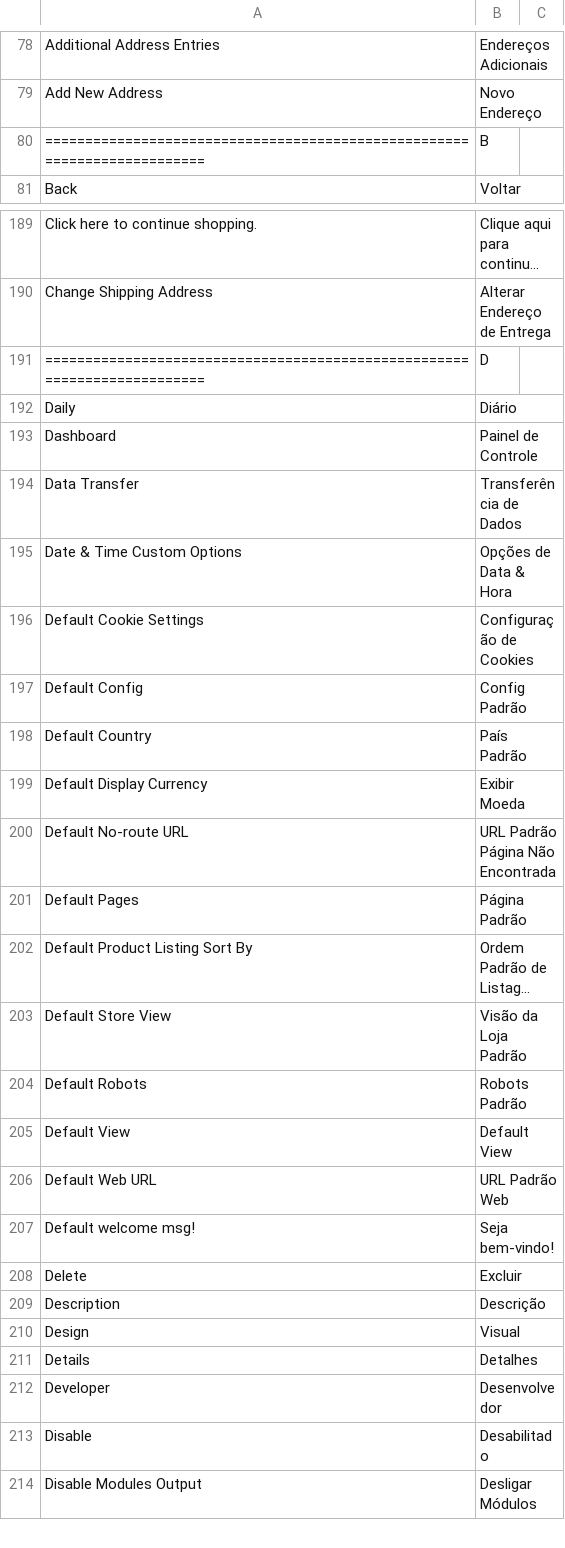
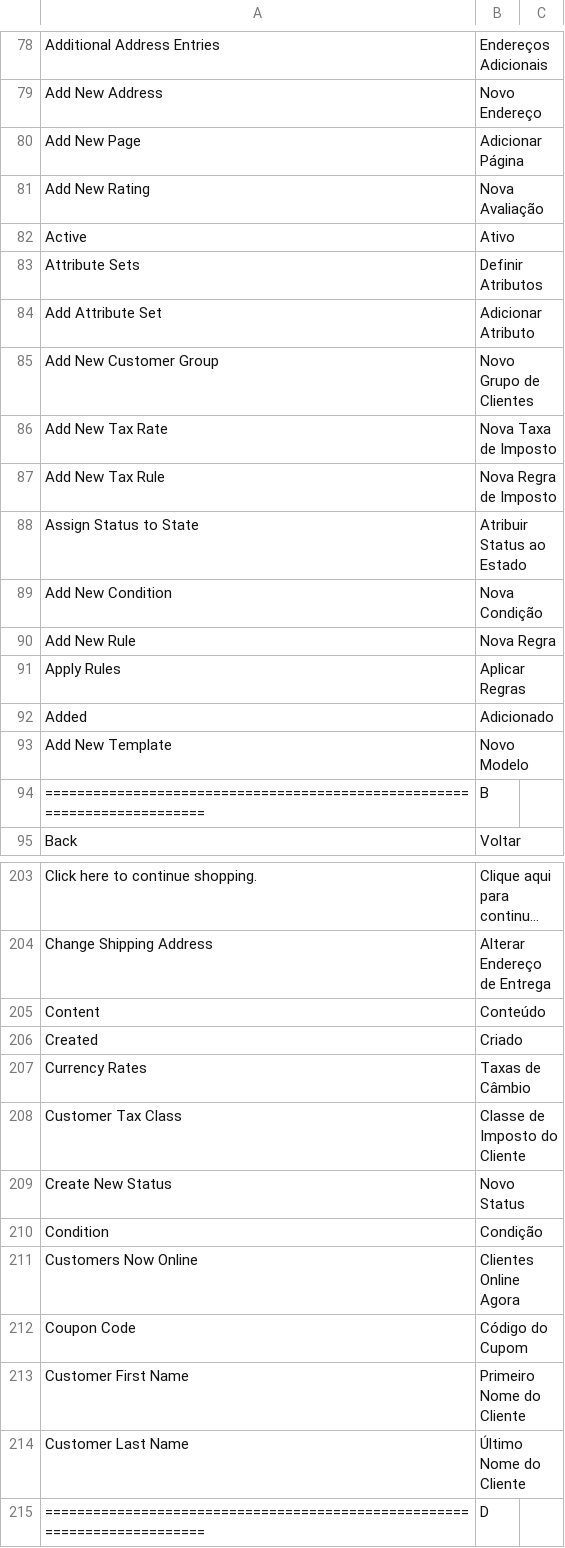
Before and after one commit to rafaelpadovani/magento-pt-br, a CSV file: pt_BR.csv, drawn as a sheet; only a part is shown, gaps mark what is left out; the shorter side is filled out with more unchanged rows; long unchanged cells end in …; the diff covers the shown part only; the diff names each change by its address in the sheet, - before the commit and + after, or states it on an @@ line.

```diff
--- a/pt_BR.csv
+++ b/pt_BR.csv
+row 80: Add New Page | Adicionar Página
+row 81: Add New Rating | Nova Avaliação
+row 82: Active | Ativo
+row 83: Attribute Sets | Definir Atributos
+row 84: Add Attribute Set | Adicionar Atributo
+row 85: Add New Customer Group | Novo Grupo de Clientes
+row 86: Add New Tax Rate | Nova Taxa de Imposto
+row 87: Add New Tax Rule | Nova Regra de Imposto
+row 88: Assign Status to State | Atribuir Status ao Estado
+row 89: Add New Condition | Nova Condição
+row 90: Add New Rule | Nova Regra
+row 91: Apply Rules | Aplicar Regras
+row 92: Added | Adicionado
+row 93: Add New Template | Novo Modelo
+row 205: Content | Conteúdo
+row 206: Created | Criado
+row 207: Currency Rates | Taxas de Câmbio
+row 208: Customer Tax Class | Classe de Imposto do Cliente
+row 209: Create New Status | Novo Status
+row 210: Condition | Condição
+row 211: Customers Now Online | Clientes Online Agora
+row 212: Coupon Code | Código do Cupom
+row 213: Customer First Name | Primeiro Nome do Cliente
+row 214: Customer Last Name | Último Nome do Cliente
```
Also changed, not shown: 63 added rows and 2 edited cells elsewhere in this file.
